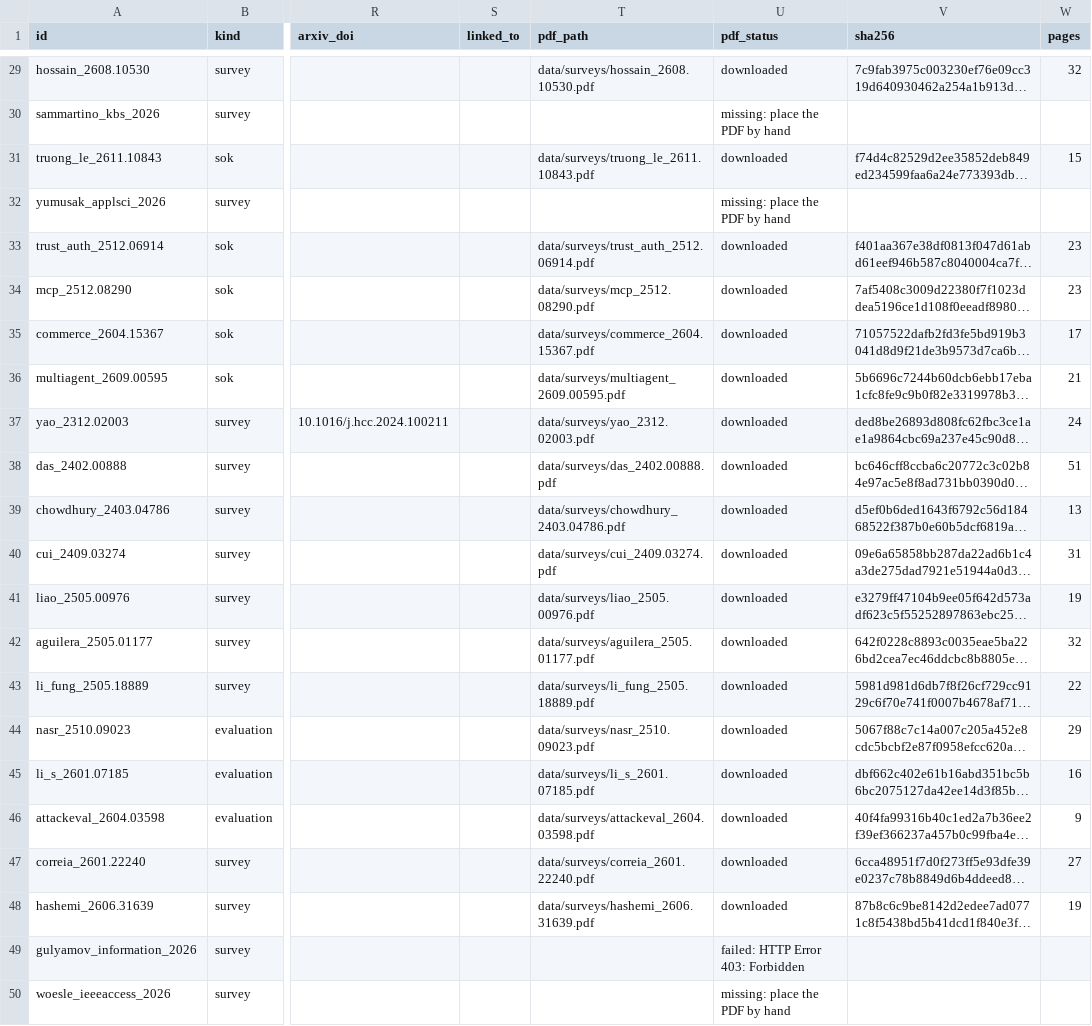
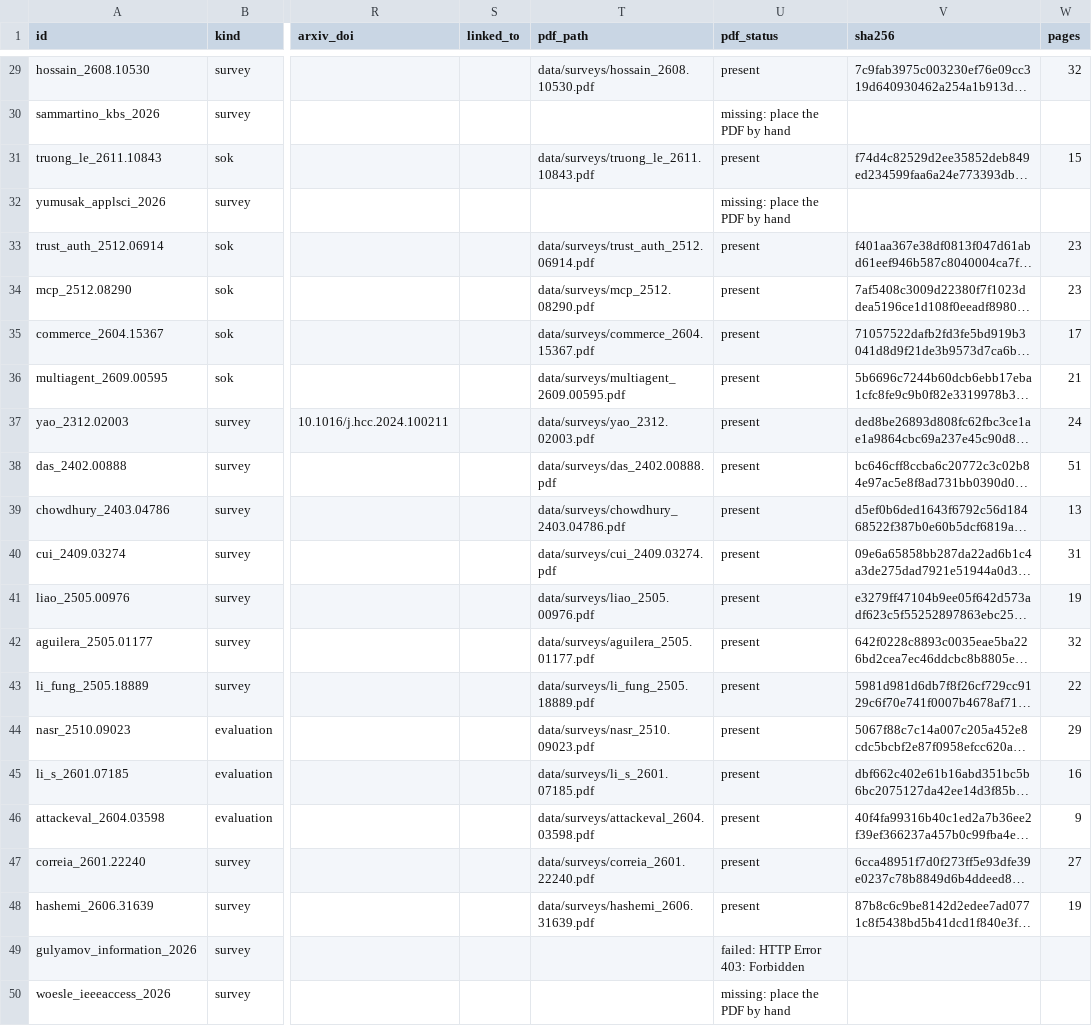
Before and after one commit to anasbiswas1/sourcemap-research, a CSV file: reports/surveys.csv, drawn as a sheet; only a part is shown, gaps mark what is left out; long unchanged cells end in …; the diff covers the shown part only; the diff names each change by its address in the sheet, - before the commit and + after, or states it on an @@ line.

```diff
--- a/reports/surveys.csv
+++ b/reports/surveys.csv
-U29 (pdf_status): downloaded
+U29 (pdf_status): present
-U31 (pdf_status): downloaded
+U31 (pdf_status): present
-U33:U48 (pdf_status): downloaded
+U33:U48 (pdf_status): present
```
Also changed, not shown: 38 edited cells elsewhere in this file.
